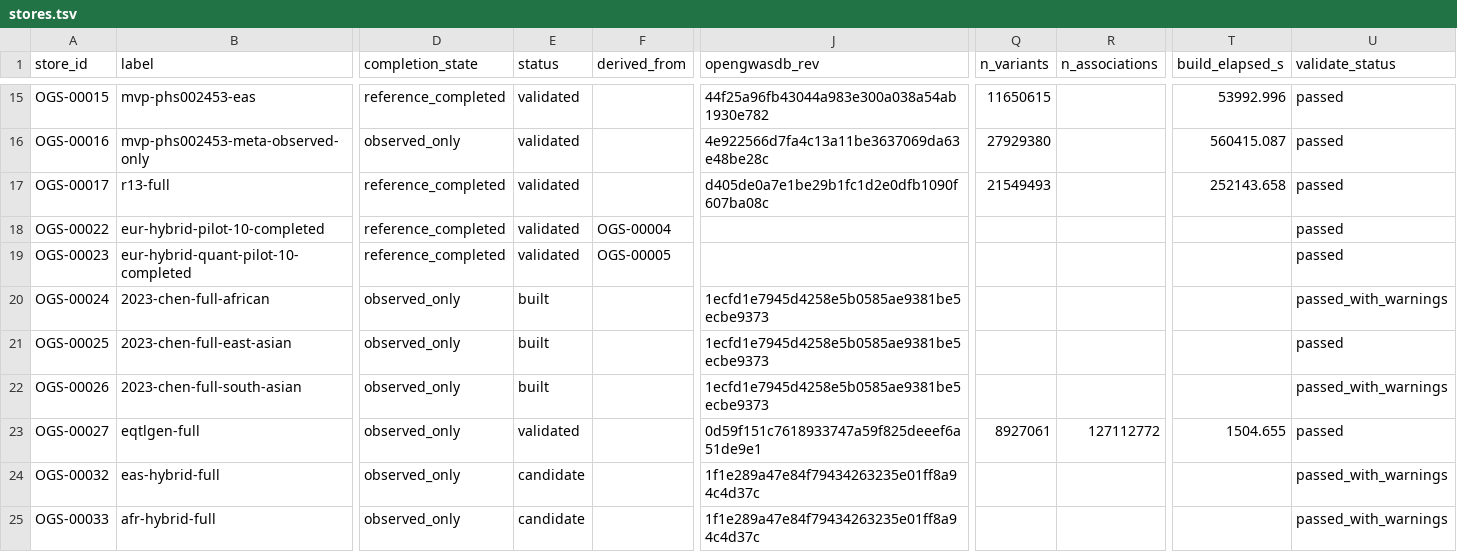
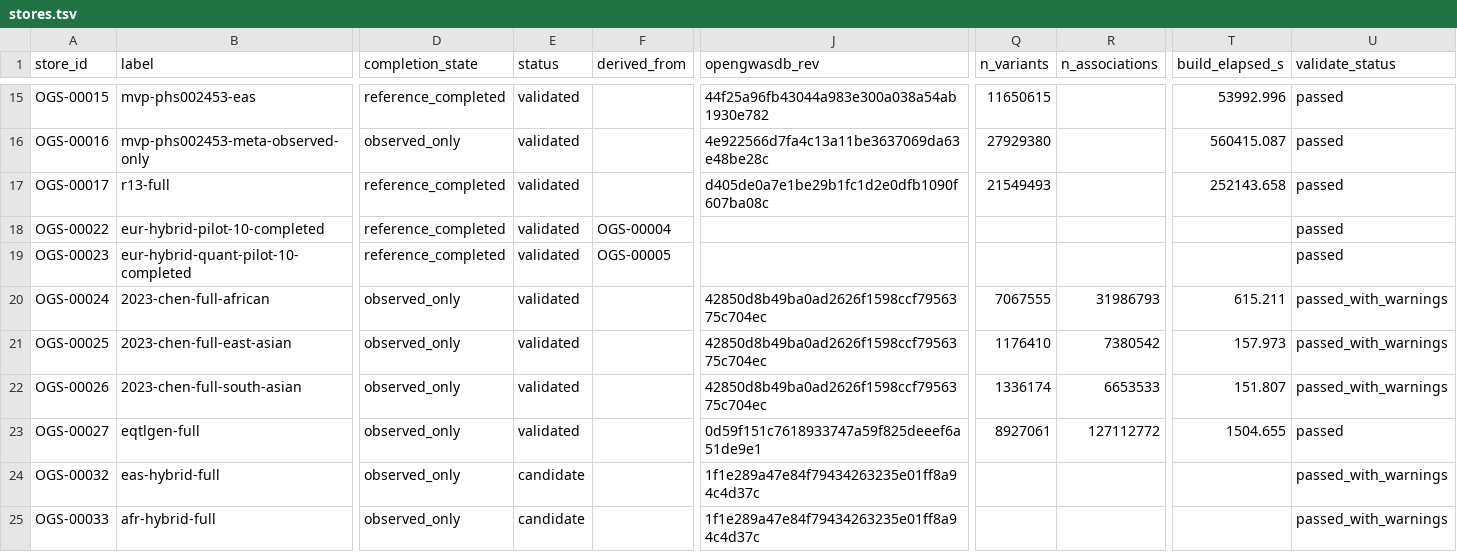
Before and after one commit to opengwas/opengwasdb-stores, a TSV file: stores.tsv, drawn as a sheet; only a part is shown, gaps mark what is left out; the diff names each change by its address in the sheet, - before the commit and + after, or states it on an @@ line.

```diff
--- a/stores.tsv
+++ b/stores.tsv
-E20:E22 (status): built
+E20:E22 (status): validated
-J20:J22 (opengwasdb_rev): 1ecfd1e7945d4258e5b0585ae9381be5ecbe9373
+J20:J22 (opengwasdb_rev): 42850d8b49ba0ad2626f1598ccf7956375c704ec
-Q20 (n_variants): (empty)
+Q20 (n_variants): 7067555
-R20 (n_associations): (empty)
+R20 (n_associations): 31986793
-T20 (build_elapsed_s): (empty)
+T20 (build_elapsed_s): 615.211
-Q21 (n_variants): (empty)
+Q21 (n_variants): 1176410
-R21 (n_associations): (empty)
+R21 (n_associations): 7380542
-T21 (build_elapsed_s): (empty)
+T21 (build_elapsed_s): 157.973
-U21 (validate_status): passed
+U21 (validate_status): passed_with_warnings
-Q22 (n_variants): (empty)
+Q22 (n_variants): 1336174
-R22 (n_associations): (empty)
+R22 (n_associations): 6653533
-T22 (build_elapsed_s): (empty)
+T22 (build_elapsed_s): 151.807
```
Also changed, not shown: 9 other files.
